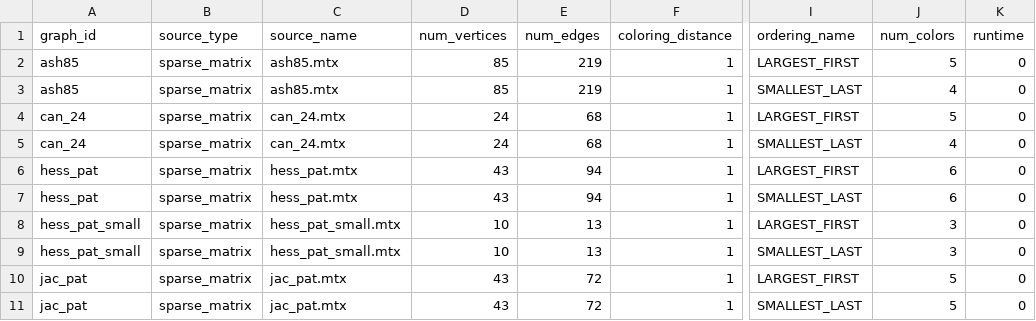
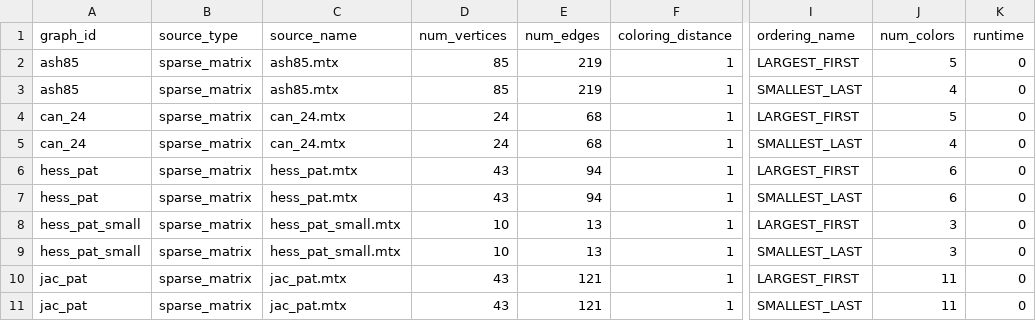
Before and after one commit to tanjilaislam414659/Thesis-implementation, a CSV file: results/tables/initial_graph_coloring_benchmarks/colpack_initial_benchmark.csv, drawn as a sheet; only a part is shown, gaps mark what is left out; the diff names each change by its address in the sheet, - before the commit and + after, or states it on an @@ line.

Commit message:
Add Week 11 GNN training and first method comparison

```diff
--- a/results/tables/initial_graph_coloring_benchmarks/colpack_initial_benchmark.csv
+++ b/results/tables/initial_graph_coloring_benchmarks/colpack_initial_benchmark.csv
-E10:E11 (num_edges): 72
+E10:E11 (num_edges): 121
-J10:J11 (num_colors): 5
+J10:J11 (num_colors): 11
```
Also changed, not shown: data/processed/initial_graph_coloring_dataset/ordering_targets/smallest_last_ordering_targets.csv, 28 other files.
